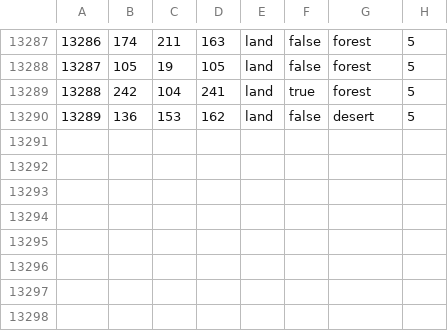
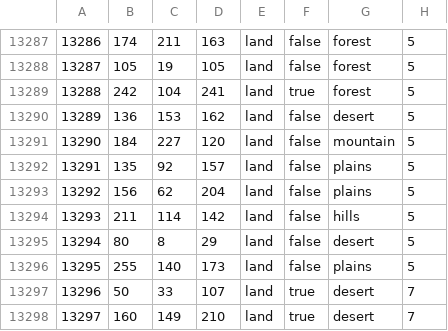
Before and after one commit to greenbueller/lef-legacy-of-48, a CSV file: map/definition.csv, drawn as a sheet; only a part is shown, gaps mark what is left out; the diff names each change by its address in the sheet, - before the commit and + after, or states it on an @@ line.

```diff
--- a/map/definition.csv
+++ b/map/definition.csv
+row 13291: 13290 | 184 | 227 | 120 | land | false | mountain | 5
+row 13292: 13291 | 135 | 92 | 157 | land | false | plains | 5
+row 13293: 13292 | 156 | 62 | 204 | land | false | plains | 5
+row 13294: 13293 | 211 | 114 | 142 | land | false | hills | 5
+row 13295: 13294 | 80 | 8 | 29 | land | false | desert | 5
+row 13296: 13295 | 255 | 140 | 173 | land | false | plains | 5
+row 13297: 13296 | 50 | 33 | 107 | land | true | desert | 7
+row 13298: 13297 | 160 | 149 | 210 | land | true | desert | 7
```
Also changed, not shown: map/adjacencies.csv, 37 other files.
